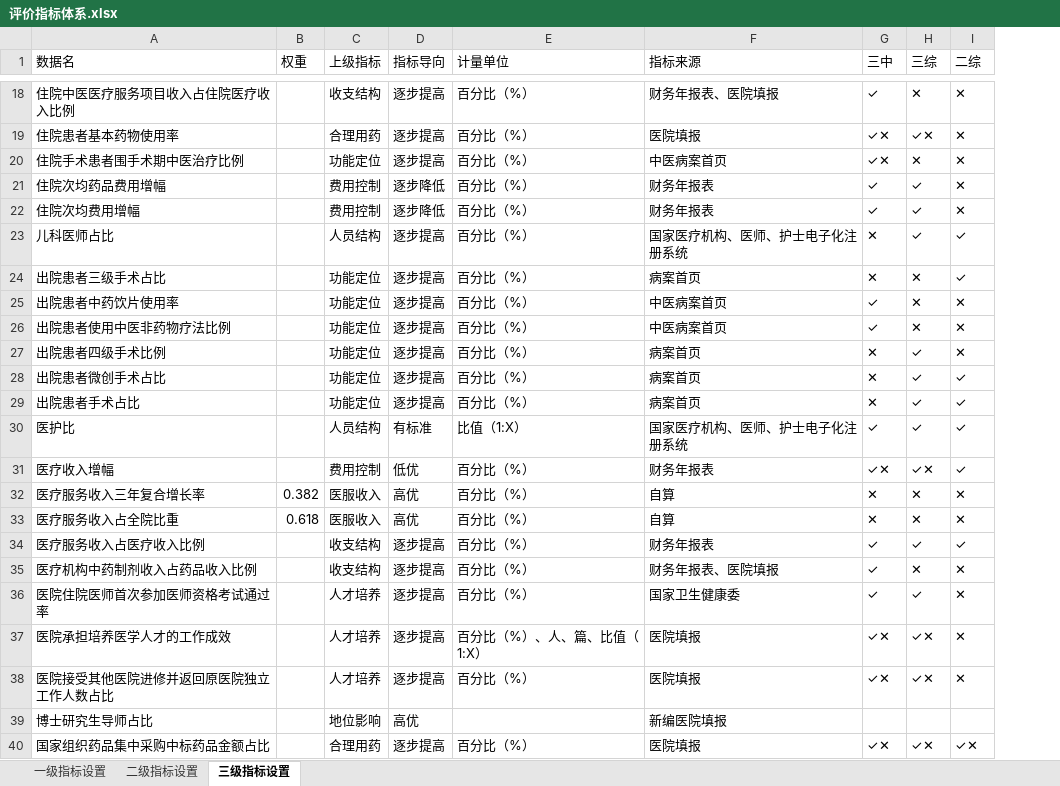
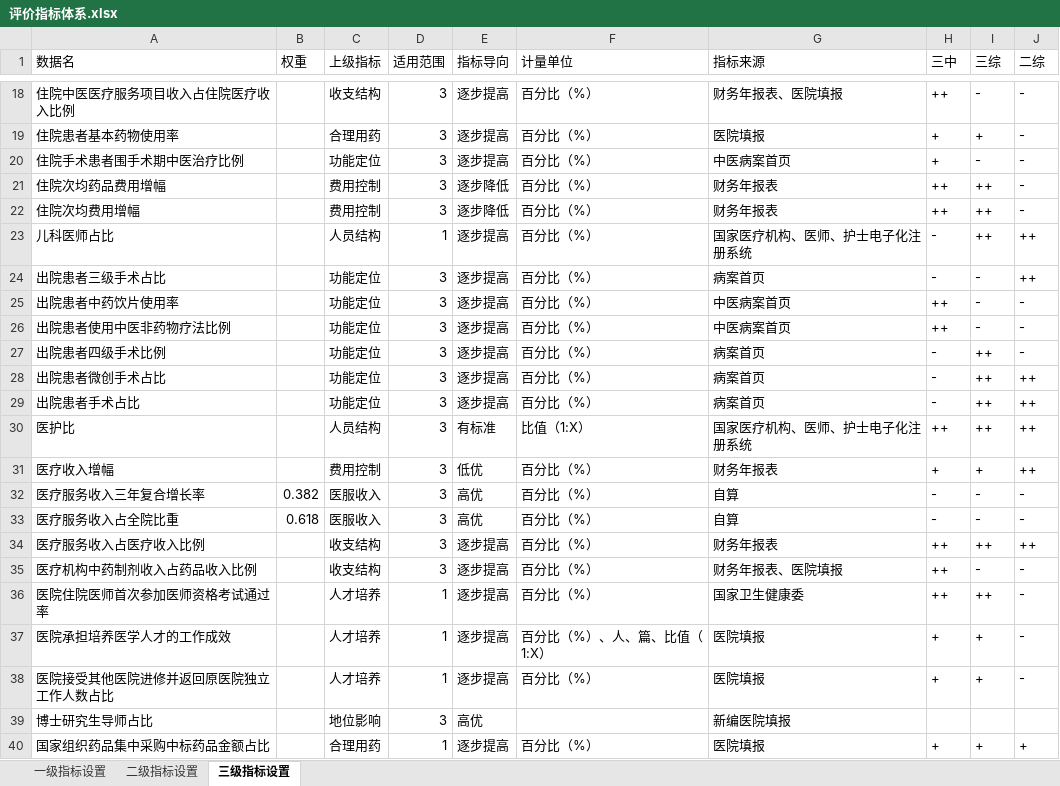
Before and after one commit to Tostig0916/hqcoffee, an Excel workbook: cases/goodhostpital2021/评价指标体系.xlsx, sheet 三级指标设置, drawn as a sheet; only a part is shown, gaps mark what is left out; values as stored, in another font and other column widths than the file's, no borders; addresses are those after the commit; the diff covers the shown part only; the diff names each change by its address in the sheet, - before the commit and + after, or states it on an @@ line.

```diff
--- a/cases/goodhostpital2021/评价指标体系.xlsx (sheet 三级指标设置)
+++ b/cases/goodhostpital2021/评价指标体系.xlsx (sheet 三级指标设置)
+column D (适用范围), rows 18-40: 3 | 3 | 3 | 3 | 3 | 1 | 3 | 3 | 3 | 3 | 3 | 3 | 3 | 3 | 3 | 3 | 3 | 3 | 1 | 1 | 1 | 3 | 1
-H18 (三中): ✓
+H18 (三中): ++
-I18 (三综): ✕
+I18 (三综): -
-J18:J22 (二综): ✕
+J18:J22 (二综): -
-H19:H20 (三中): ✓✕
+H19:H20 (三中): +
-I19 (三综): ✓✕
+I19 (三综): +
-I20 (三综): ✕
+I20 (三综): -
-H21:H22 (三中): ✓
+H21:H22 (三中): ++
-I21:I23 (三综): ✓
+I21:I23 (三综): ++
-H23:H24 (三中): ✕
+H23:H24 (三中): -
-J23:J24 (二综): ✓
+J23:J24 (二综): ++
-I24:I26 (三综): ✕
+I24:I26 (三综): -
-H25:H26 (三中): ✓
+H25:H26 (三中): ++
-J25:J27 (二综): ✕
+J25:J27 (二综): -
-H27:H29 (三中): ✕
+H27:H29 (三中): -
-I27:I30 (三综): ✓
+I27:I30 (三综): ++
-J28:J31 (二综): ✓
+J28:J31 (二综): ++
-H30 (三中): ✓
+H30 (三中): ++
-H31 (三中): ✓✕
+H31 (三中): +
-I31 (三综): ✓✕
+I31 (三综): +
-H32:H33 (三中): ✕
+H32:H33 (三中): -
-I32:I33 (三综): ✕
+I32:I33 (三综): -
-J32:J33 (二综): ✕
+J32:J33 (二综): -
-H34:H36 (三中): ✓
+H34:H36 (三中): ++
-I34 (三综): ✓
+I34 (三综): ++
-J34 (二综): ✓
+J34 (二综): ++
-I35 (三综): ✕
+I35 (三综): -
-J35:J38 (二综): ✕
+J35:J38 (二综): -
-I36 (三综): ✓
+I36 (三综): ++
-H37:H38 (三中): ✓✕
+H37:H38 (三中): +
-I37:I38 (三综): ✓✕
+I37:I38 (三综): +
-H40 (三中): ✓✕
+H40 (三中): +
-I40 (三综): ✓✕
+I40 (三综): +
-J40 (二综): ✓✕
+J40 (二综): +
```
Also changed, not shown: 165 edited cells elsewhere in this sheet, outputs/Excel/indef2020Analyze.xlsx, 2 other files.
